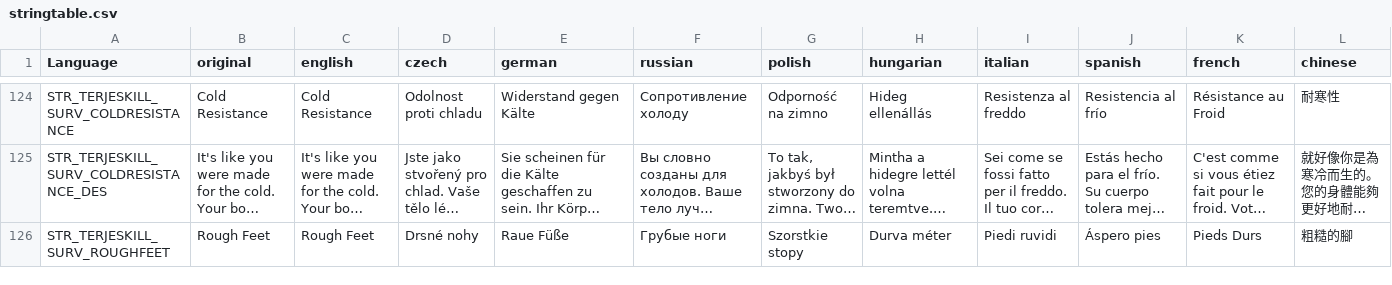
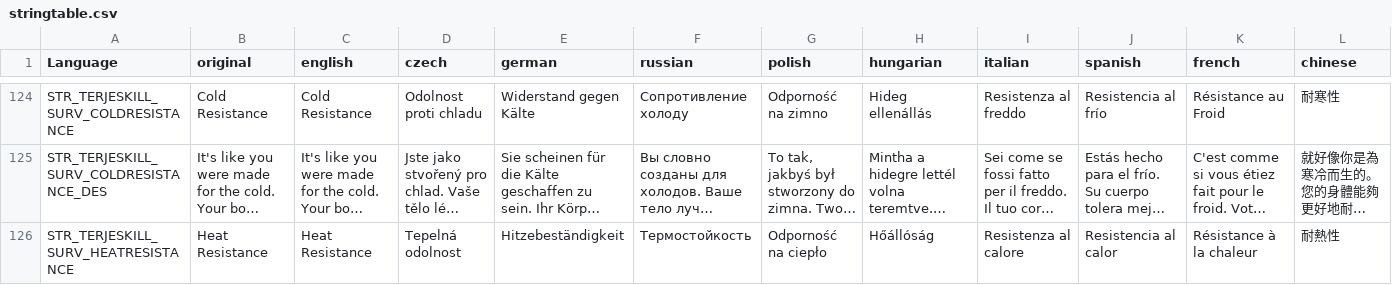
Before and after one commit to TerjeBruoygard/TerjeMods, a CSV file: TerjeSkills/stringtable.csv, drawn as a sheet; only a part is shown, gaps mark what is left out; the shorter side is filled out with more unchanged rows; long unchanged cells end in …; rows hold the shown columns only; the diff covers the shown part only; the diff names each change by its address in the sheet, - before the commit and + after, or states it on an @@ line.

Commit message:
HeatResistance Perk

```diff
--- a/TerjeSkills/stringtable.csv
+++ b/TerjeSkills/stringtable.csv
+row 126: STR_TERJESKILL_SURV_HEATRESISTANCE | Heat Resistance | Heat Resistance | Tepelná odolnost | Hitzebeständigkeit | Термостойкость | Odporność na ciepło | Hőállóság | Resistenza al calore | Resistencia al calor | Résistance à la chaleur | 耐熱性
```
Also changed, not shown: 1 added row elsewhere in this file, 2 other files.
